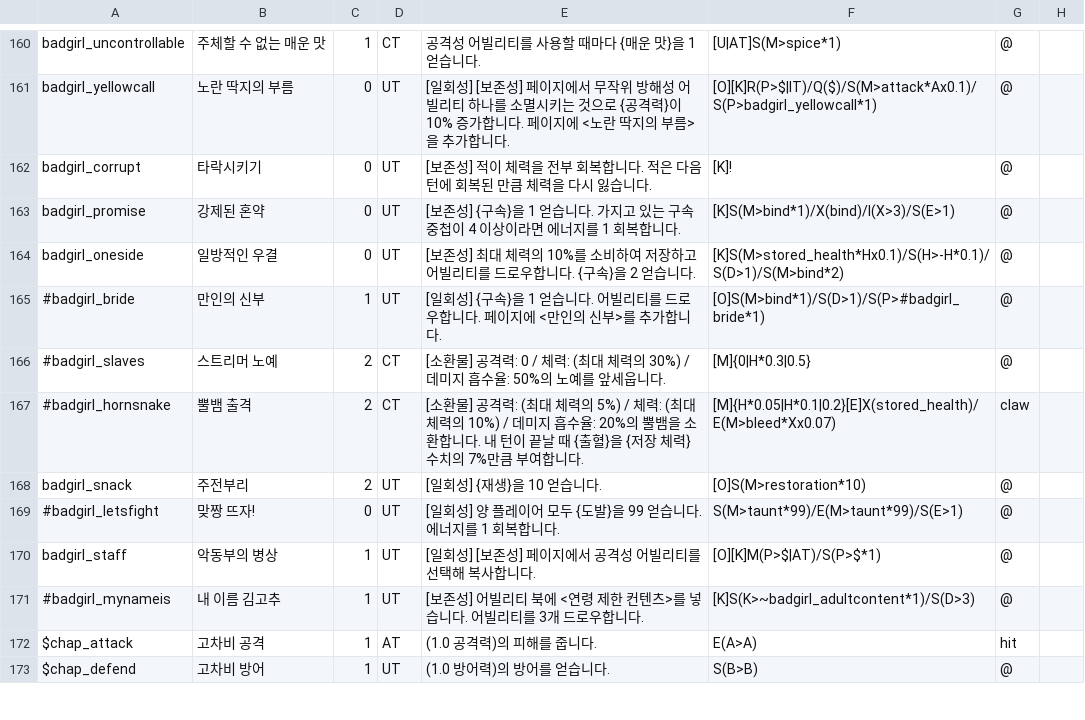
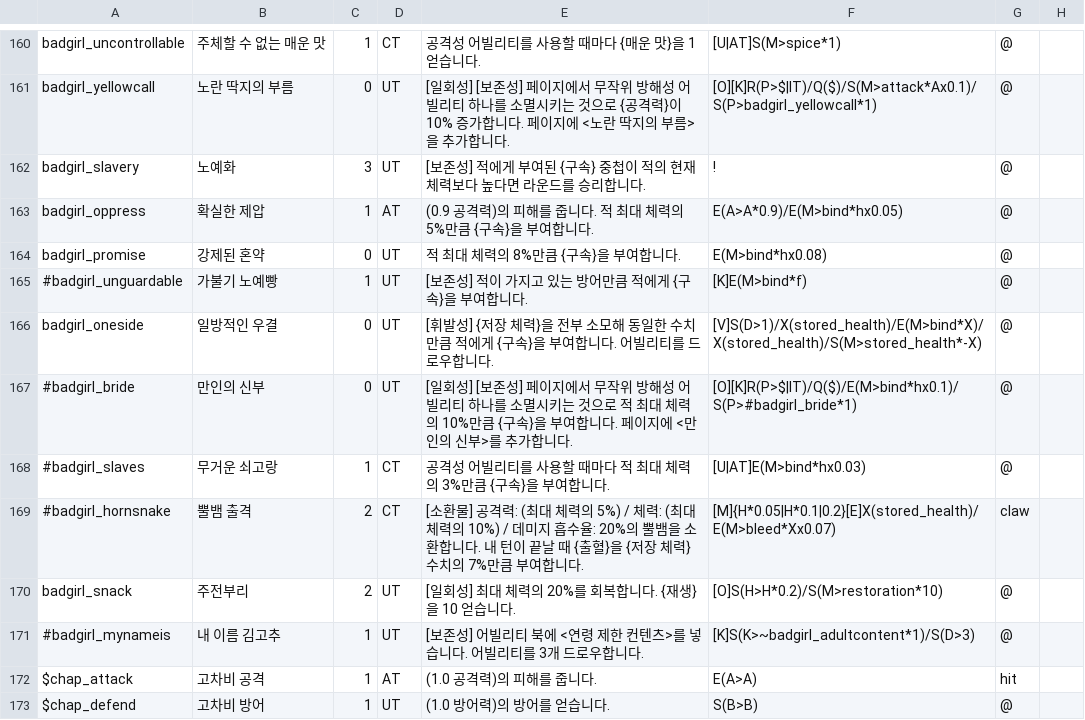
Before and after one commit to RMKroar/Streamers-Rise, a CSV file: character_ability(pre-apply).csv, drawn as a sheet; only a part is shown, gaps mark what is left out.

Commit message:
Update character_ability(pre-apply).csv

```diff
--- a/character_ability(pre-apply).csv
+++ b/character_ability(pre-apply).csv
@@ -161,11 +161,11 @@ badgirl_uncontrollable,주체할 수 없는 매운 맛,1,CT,공격성 어빌리
 badgirl_yellowcall,노란 딱지의 부름,0,UT,[일회성] [보존성] 페이지에서 무작위 방해성 어빌리티 하나를 소멸시키는 것으로 {공격력}이 10% 증가합니다. 페이지에 <노란 딱지의 부름>을 추가합니다.,[O][K]R(P>$|IT)/Q($)/S(M>attack*Ax0.1)/S(P>badgirl_yellowcall*1),@,
-badgirl_corrupt,타락시키기,0,UT,[보존성] 적이 체력을 전부 회복합니다. 적은 다음 턴에 회복된 만큼 체력을 다시 잃습니다.,[K]!,@,
-badgirl_promise,강제된 혼약,0,UT,[보존성] {구속}을 1 얻습니다. 가지고 있는 구속 중첩이 4 이상이라면 에너지를 1 회복합니다.,[K]S(M>bind*1)/X(bind)/I(X>3)/S(E>1),@,
-badgirl_oneside,일방적인 우결,0,UT,[보존성] 최대 체력의 10%를 소비하여 저장하고 어빌리티를 드로우합니다. {구속}을 2 얻습니다.,[K]S(M>stored_health*Hx0.1)/S(H>-H*0.1)/S(D>1)/S(M>bind*2),@,
-#badgirl_bride,만인의 신부,1,UT,[일회성] {구속}을 1 얻습니다. 어빌리티를 드로우합니다. 페이지에 <만인의 신부>를 추가합니다.,[O]S(M>bind*1)/S(D>1)/S(P>#badgirl_bride*1),@,
-#badgirl_slaves,스트리머 노예,2,CT,[소환물] 공격력: 0 / 체력: (최대 체력의 30%) / 데미지 흡수율: 50%의 노예를 앞세웁니다.,[M]{0|H*0.3|0.5},@,
+badgirl_slavery,노예화,3,UT,[보존성] 적에게 부여된 {구속} 중첩이 적의 현재 체력보다 높다면 라운드를 승리합니다.,!,@,
+badgirl_oppress,확실한 제압,1,AT,(0.9 공격력)의 피해를 줍니다. 적 최대 체력의 5%만큼 {구속}을 부여합니다.,E(A>A*0.9)/E(M>bind*hx0.05),@,
+badgirl_promise,강제된 혼약,0,UT,적 최대 체력의 8%만큼 {구속}을 부여합니다.,E(M>bind*hx0.08),@,
+#badgirl_unguardable,가불기 노예빵,1,UT,[보존성] 적이 가지고 있는 방어만큼 적에게 {구속}을 부여합니다.,[K]E(M>bind*f),@,
+badgirl_oneside,일방적인 우결,0,UT,[휘발성] {저장 체력}을 전부 소모해 동일한 수치만큼 적에게 {구속}을 부여합니다. 어빌리티를 드로우합니다.,[V]S(D>1)/X(stored_health)/E(M>bind*X)/X(stored_health)/S(M>stored_health*-X),@,
+#badgirl_bride,만인의 신부,0,UT,[일회성] [보존성] 페이지에서 무작위 방해성 어빌리티 하나를 소멸시키는 것으로 적 최대 체력의 10%만큼 {구속}을 부여합니다. 페이지에 <만인의 신부>를 추가합니다.,[O][K]R(P>$|IT)/Q($)/E(M>bind*hx0.1)/S(P>#badgirl_bride*1),@,
+#badgirl_slaves,무거운 쇠고랑,1,CT,공격성 어빌리티를 사용할 때마다 적 최대 체력의 3%만큼 {구속}을 부여합니다.,[U|AT]E(M>bind*hx0.03),@,
 #badgirl_hornsnake,뿔뱀 출격,2,CT,[소환물] 공격력: (최대 체력의 5%) / 체력: (최대 체력의 10%) / 데미지 흡수율: 20%의 뿔뱀을 소환합니다. 내 턴이 끝날 때 {출혈}을 {저장 체력} 수치의 7%만큼 부여합니다.,[M]{H*0.05|H*0.1|0.2}[E]X(stored_health)/E(M>bleed*Xx0.07),claw,
-badgirl_snack,주전부리,2,UT,[일회성] {재생}을 10 얻습니다.,[O]S(M>restoration*10),@,
-#badgirl_letsfight,맞짱 뜨자!,0,UT,[일회성] 양 플레이어 모두 {도발}을 99 얻습니다. 에너지를 1 회복합니다.,S(M>taunt*99)/E(M>taunt*99)/S(E>1),@,
-badgirl_staff,악동부의 병상,1,UT,[일회성] [보존성] 페이지에서 공격성 어빌리티를 선택해 복사합니다.,[O][K]M(P>$|AT)/S(P>$*1),@,
+badgirl_snack,주전부리,2,UT,[일회성] 최대 체력의 20%를 회복합니다. {재생}을 10 얻습니다.,[O]S(H>H*0.2)/S(M>restoration*10),@,
 #badgirl_mynameis,내 이름 김고추,1,UT,[보존성] 어빌리티 북에 <연령 제한 컨텐츠>를 넣습니다. 어빌리티를 3개 드로우합니다.,[K]S(K>~badgirl_adultcontent*1)/S(D>3),@,
```
